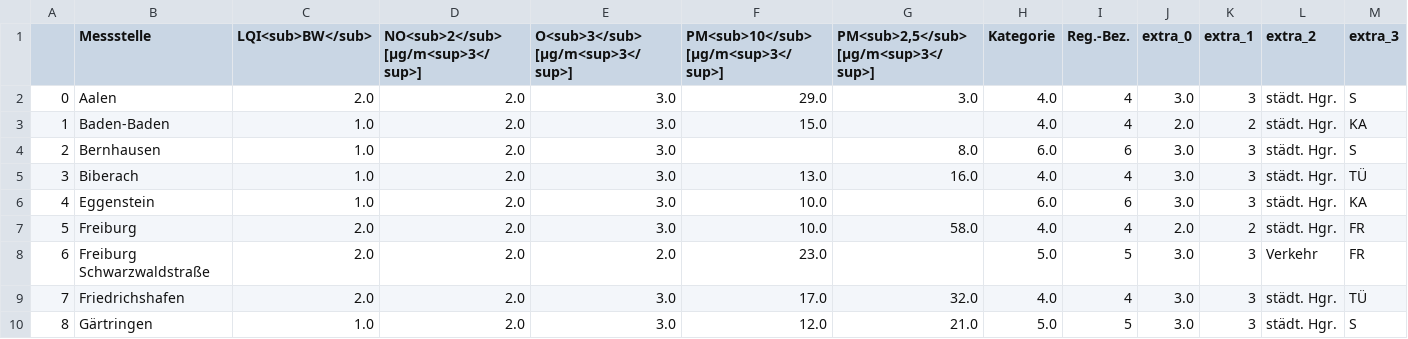
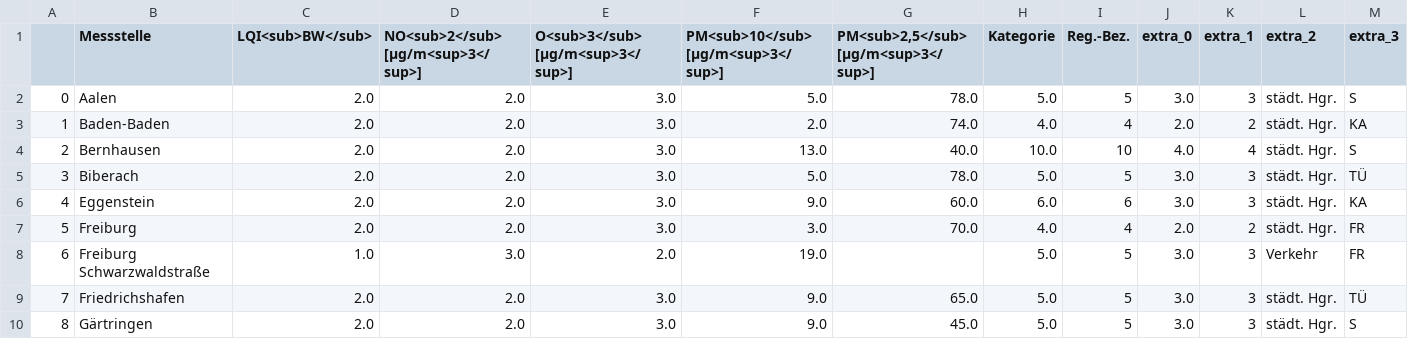
Before and after one commit to Sprossenboxer/feinstaub_bw, a CSV file: lufttablle.csv, drawn as a sheet; only a part is shown; the diff covers the shown part only.

```diff
--- a/lufttablle.csv
+++ b/lufttablle.csv
@@ -1,10 +1,10 @@
 ,Messstelle,LQI<sub>BW</sub>,NO<sub>2</sub> [µg/m<sup>3</sup>],O<sub>3</sub> [µg/m<sup>3</sup>],PM<sub>10</sub> [µg/m<sup>3</sup>],"PM<sub>2,5</sub> [µg/m<sup>3</sup>]",Kategorie,Reg.-Bez.,extra_0,extra_1,extra_2,extra_3
-0,Aalen,2.0,2.0,3.0,29.0,3.0,4.0,4,3.0,3,städt. Hgr.,S
-1,Baden-Baden,1.0,2.0,3.0,15.0,,4.0,4,2.0,2,städt. Hgr.,KA
-2,Bernhausen,1.0,2.0,3.0,,8.0,6.0,6,3.0,3,städt. Hgr.,S
-3,Biberach,1.0,2.0,3.0,13.0,16.0,4.0,4,3.0,3,städt. Hgr.,TÜ
-4,Eggenstein,1.0,2.0,3.0,10.0,,6.0,6,3.0,3,städt. Hgr.,KA
-5,Freiburg,2.0,2.0,3.0,10.0,58.0,4.0,4,2.0,2,städt. Hgr.,FR
-6,Freiburg Schwarzwaldstraße,2.0,2.0,2.0,23.0,,5.0,5,3.0,3,Verkehr,FR
-7,Friedrichshafen,2.0,2.0,3.0,17.0,32.0,4.0,4,3.0,3,städt. Hgr.,TÜ
-8,Gärtringen,1.0,2.0,3.0,12.0,21.0,5.0,5,3.0,3,städt. Hgr.,S
+0,Aalen,2.0,2.0,3.0,5.0,78.0,5.0,5,3.0,3,städt. Hgr.,S
+1,Baden-Baden,2.0,2.0,3.0,2.0,74.0,4.0,4,2.0,2,städt. Hgr.,KA
+2,Bernhausen,2.0,2.0,3.0,13.0,40.0,10.0,10,4.0,4,städt. Hgr.,S
+3,Biberach,2.0,2.0,3.0,5.0,78.0,5.0,5,3.0,3,städt. Hgr.,TÜ
+4,Eggenstein,2.0,2.0,3.0,9.0,60.0,6.0,6,3.0,3,städt. Hgr.,KA
+5,Freiburg,2.0,2.0,3.0,3.0,70.0,4.0,4,2.0,2,städt. Hgr.,FR
+6,Freiburg Schwarzwaldstraße,1.0,3.0,2.0,19.0,,5.0,5,3.0,3,Verkehr,FR
+7,Friedrichshafen,2.0,2.0,3.0,9.0,65.0,5.0,5,3.0,3,städt. Hgr.,TÜ
+8,Gärtringen,2.0,2.0,3.0,9.0,45.0,5.0,5,3.0,3,städt. Hgr.,S
```
Also changed, not shown: 107 edited cells elsewhere in this file.
